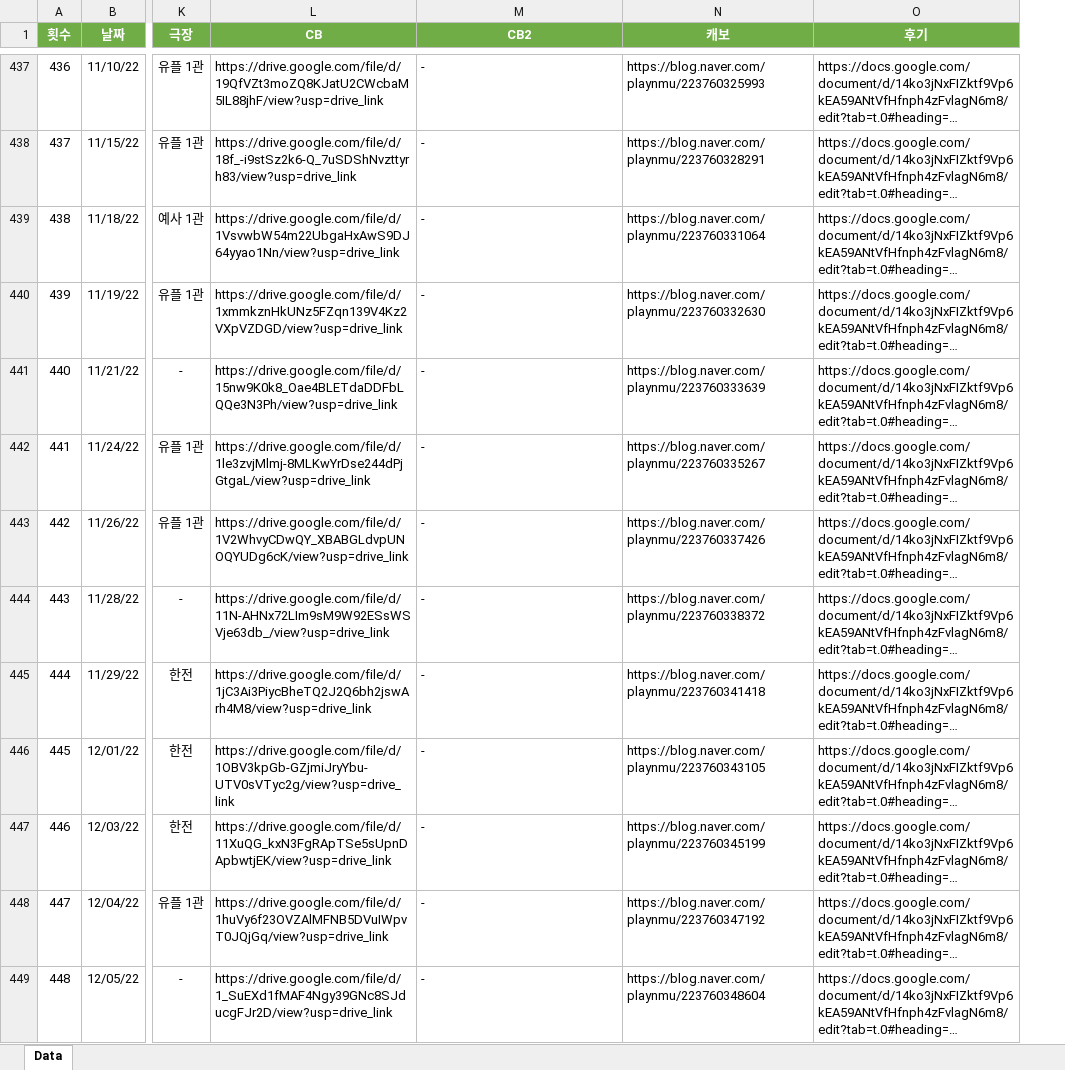
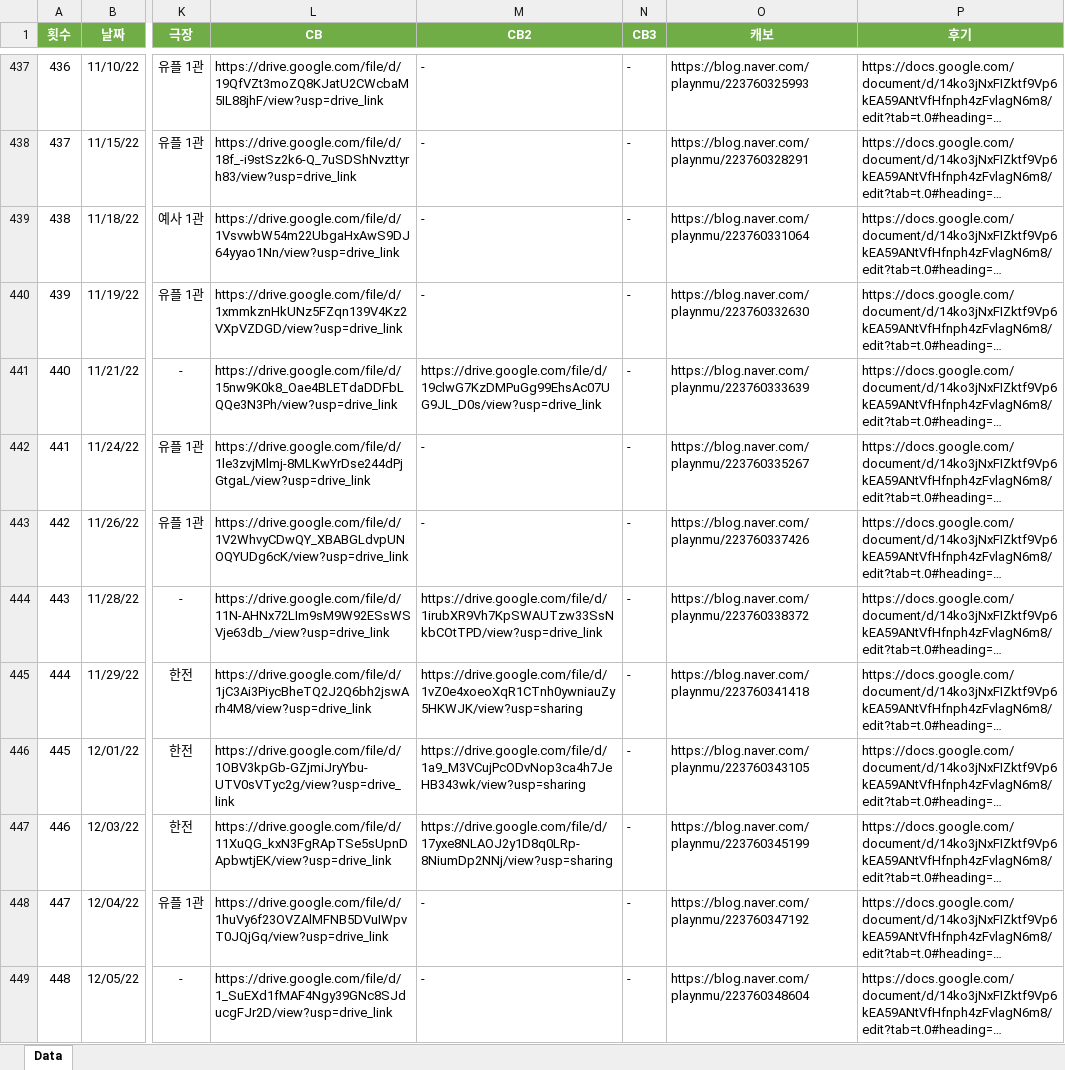
Before and after one commit to SailingSnails/SailingSnails.github.io, an Excel workbook: RawData.xlsx, sheet Data, drawn as a sheet; only a part is shown, gaps mark what is left out; long unchanged cells end in …; values as stored, in another font and other column widths than the file's, no borders; table styles not drawn; the diff covers the shown part only; the diff names each change by its address in the sheet, - before the commit and + after, or states it on an @@ line.

```diff
--- a/RawData.xlsx (sheet Data)
+++ b/RawData.xlsx (sheet Data)
+column N (CB3), rows 437-449: all -
-M441 (CB2): -
+M441 (CB2): https://drive.google.com/file/d/19clwG7KzDMPuGg99EhsAc07UG9JL_D0s/view?usp=drive_link
-M444 (CB2): -
+M444 (CB2): https://drive.google.com/file/d/1irubXR9Vh7KpSWAUTzw33SsNkbCOtTPD/view?usp=drive_link
-M445 (CB2): -
+M445 (CB2): https://drive.google.com/file/d/1vZ0e4xoeoXqR1CTnh0ywniauZy5HKWJK/view?usp=sharing
-M446 (CB2): -
+M446 (CB2): https://drive.google.com/file/d/1a9_M3VCujPcODvNop3ca4h7JeHB343wk/view?usp=sharing
-M447 (CB2): -
+M447 (CB2): https://drive.google.com/file/d/17yxe8NLAOJ2y1D8q0LRp-8NiumDp2NNj/view?usp=sharing
```
Also changed, not shown: 1 added row and 140 edited cells elsewhere in this sheet, 2 other files.
